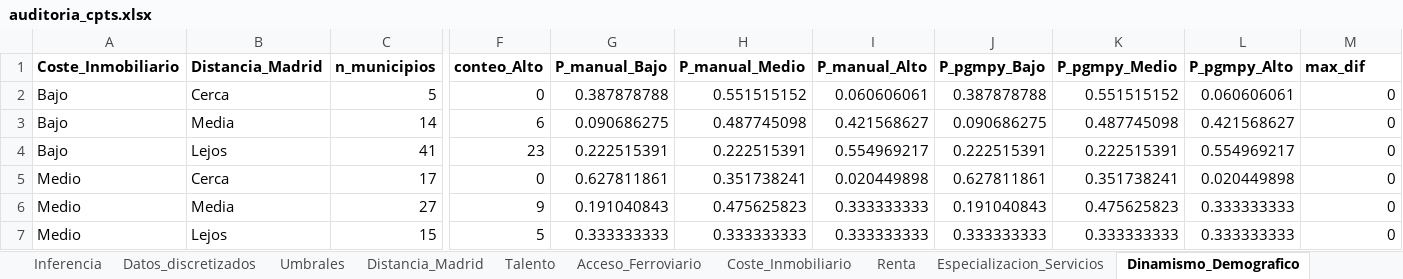
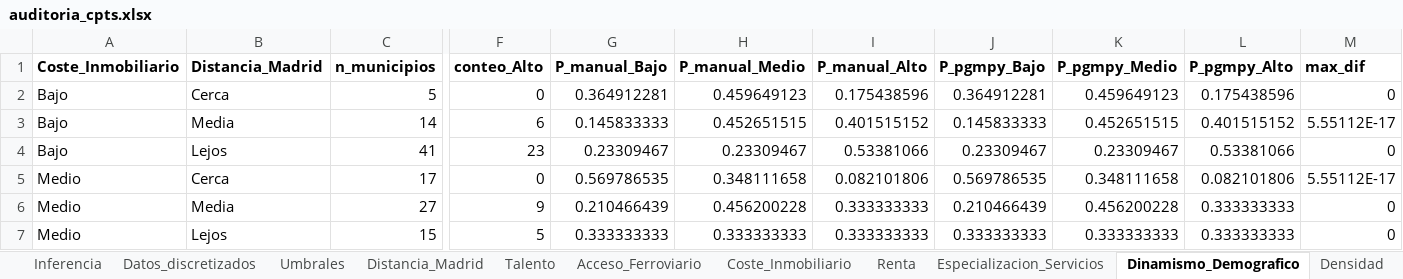
Before and after one commit to GF3000/madrid-179, an Excel workbook: data/processed/auditoria_cpts.xlsx, sheet Dinamismo_Demografico, drawn as a sheet; only a part is shown, gaps mark what is left out; values as stored, in another font and other column widths than the file's, no borders; the diff covers the shown part only; the diff names each change by its address in the sheet, - before the commit and + after, or states it on an @@ line.

```diff
--- a/data/processed/auditoria_cpts.xlsx (sheet Dinamismo_Demografico)
+++ b/data/processed/auditoria_cpts.xlsx (sheet Dinamismo_Demografico)
+sheet tab: Densidad
-G2 (P_manual_Bajo): 0.387878788
+G2 (P_manual_Bajo): 0.364912281
-H2 (P_manual_Medio): 0.551515152
+H2 (P_manual_Medio): 0.459649123
-I2 (P_manual_Alto): 0.060606061
+I2 (P_manual_Alto): 0.175438596
-J2 (P_pgmpy_Bajo): 0.387878788
+J2 (P_pgmpy_Bajo): 0.364912281
-K2 (P_pgmpy_Medio): 0.551515152
+K2 (P_pgmpy_Medio): 0.459649123
-L2 (P_pgmpy_Alto): 0.060606061
+L2 (P_pgmpy_Alto): 0.175438596
-G3 (P_manual_Bajo): 0.090686275
+G3 (P_manual_Bajo): 0.145833333
-H3 (P_manual_Medio): 0.487745098
+H3 (P_manual_Medio): 0.452651515
-I3 (P_manual_Alto): 0.421568627
+I3 (P_manual_Alto): 0.401515152
-J3 (P_pgmpy_Bajo): 0.090686275
+J3 (P_pgmpy_Bajo): 0.145833333
-K3 (P_pgmpy_Medio): 0.487745098
+K3 (P_pgmpy_Medio): 0.452651515
-L3 (P_pgmpy_Alto): 0.421568627
+L3 (P_pgmpy_Alto): 0.401515152
-M3 (max_dif): 0
+M3 (max_dif): 5.55112E-17
-G4 (P_manual_Bajo): 0.222515391
+G4 (P_manual_Bajo): 0.23309467
-H4 (P_manual_Medio): 0.222515391
+H4 (P_manual_Medio): 0.23309467
-I4 (P_manual_Alto): 0.554969217
+I4 (P_manual_Alto): 0.53381066
-J4 (P_pgmpy_Bajo): 0.222515391
+J4 (P_pgmpy_Bajo): 0.23309467
-K4 (P_pgmpy_Medio): 0.222515391
+K4 (P_pgmpy_Medio): 0.23309467
-L4 (P_pgmpy_Alto): 0.554969217
+L4 (P_pgmpy_Alto): 0.53381066
-G5 (P_manual_Bajo): 0.627811861
+G5 (P_manual_Bajo): 0.569786535
-H5 (P_manual_Medio): 0.351738241
+H5 (P_manual_Medio): 0.348111658
-I5 (P_manual_Alto): 0.020449898
+I5 (P_manual_Alto): 0.082101806
-J5 (P_pgmpy_Bajo): 0.627811861
+J5 (P_pgmpy_Bajo): 0.569786535
-K5 (P_pgmpy_Medio): 0.351738241
+K5 (P_pgmpy_Medio): 0.348111658
-L5 (P_pgmpy_Alto): 0.020449898
+L5 (P_pgmpy_Alto): 0.082101806
-M5 (max_dif): 0
+M5 (max_dif): 5.55112E-17
-G6 (P_manual_Bajo): 0.191040843
+G6 (P_manual_Bajo): 0.210466439
-H6 (P_manual_Medio): 0.475625823
+H6 (P_manual_Medio): 0.456200228
-J6 (P_pgmpy_Bajo): 0.191040843
+J6 (P_pgmpy_Bajo): 0.210466439
-K6 (P_pgmpy_Medio): 0.475625823
+K6 (P_pgmpy_Medio): 0.456200228
```
Also changed, not shown: 20 edited cells elsewhere in this sheet, sheet Viabilidad_Empresarial, sheet Especializacion_Servicios, sheet Coste_Inmobiliario, sheet Resumen, sheet Inferencia, sheet Umbrales, 5 more sheets, other sheet tabs, 29 other files.
